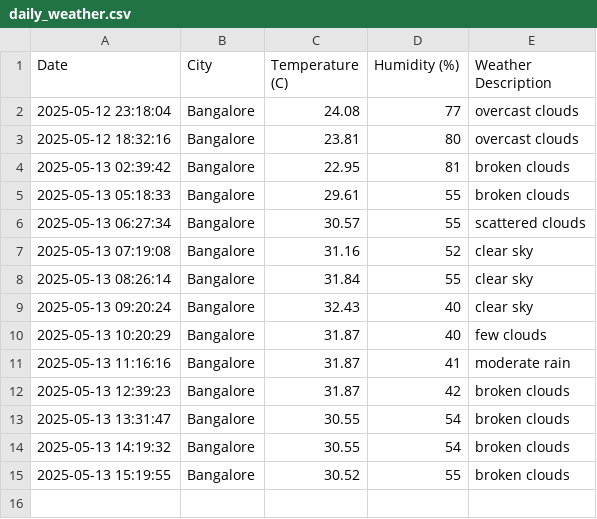
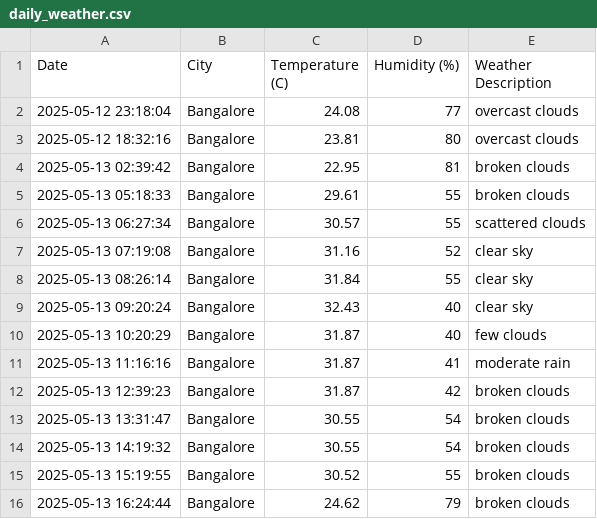
Before and after one commit to akhilsu/weather-tracker, a CSV file: daily_weather.csv, drawn as a sheet; the diff names each change by its address in the sheet, - before the commit and + after, or states it on an @@ line.

```diff
--- a/daily_weather.csv
+++ b/daily_weather.csv
+row 16: 2025-05-13 16:24:44 | Bangalore | 24.62 | 79 | broken clouds
```
